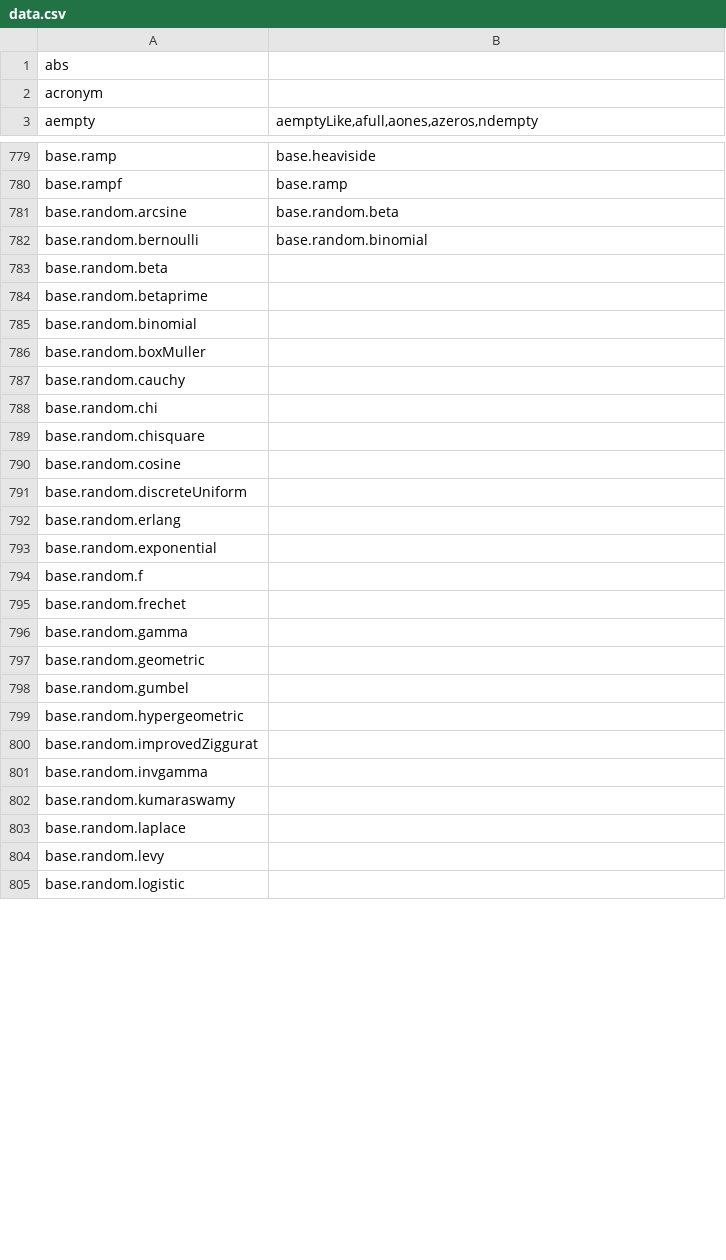
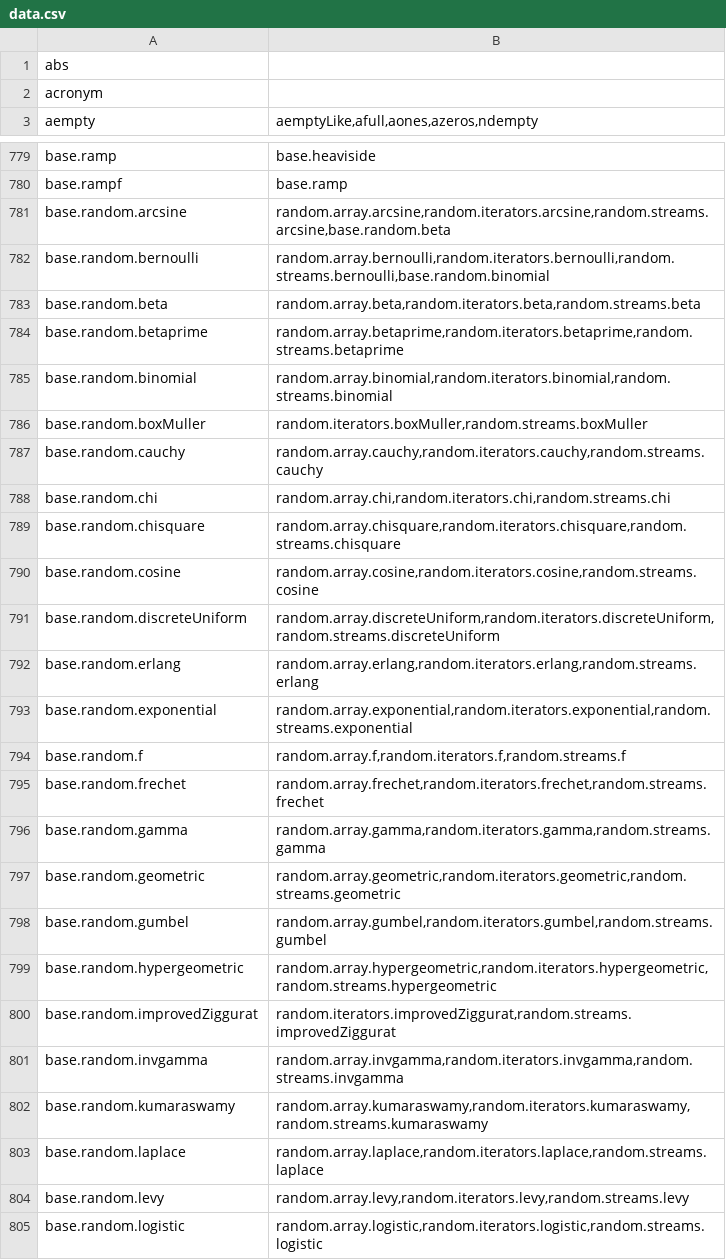
Before and after one commit to stdlib-js/namespace, a CSV file: alias2related/data/data.csv, drawn as a sheet; only a part is shown, gaps mark what is left out; the diff covers the shown part only.

```diff
--- a/alias2related/data/data.csv
+++ b/alias2related/data/data.csv
@@ -780,26 +780,26 @@ base.ramp,"base.heaviside"
 base.rampf,"base.ramp"
-base.random.arcsine,"base.random.beta"
-base.random.bernoulli,"base.random.binomial"
-base.random.beta,""
-base.random.betaprime,""
-base.random.binomial,""
-base.random.boxMuller,""
-base.random.cauchy,""
-base.random.chi,""
-base.random.chisquare,""
-base.random.cosine,""
-base.random.discreteUniform,""
-base.random.erlang,""
-base.random.exponential,""
-base.random.f,""
-base.random.frechet,""
-base.random.gamma,""
-base.random.geometric,""
-base.random.gumbel,""
-base.random.hypergeometric,""
-base.random.improvedZiggurat,""
-base.random.invgamma,""
-base.random.kumaraswamy,""
-base.random.laplace,""
-base.random.levy,""
-base.random.logistic,""
+base.random.arcsine,"random.array.arcsine,random.iterators.arcsine,random.streams.arcsine,base.random.beta"
+base.random.bernoulli,"random.array.bernoulli,random.iterators.bernoulli,random.streams.bernoulli,base.random.binomial"
+base.random.beta,"random.array.beta,random.iterators.beta,random.streams.beta"
+base.random.betaprime,"random.array.betaprime,random.iterators.betaprime,random.streams.betaprime"
+base.random.binomial,"random.array.binomial,random.iterators.binomial,random.streams.binomial"
+base.random.boxMuller,"random.iterators.boxMuller,random.streams.boxMuller"
+base.random.cauchy,"random.array.cauchy,random.iterators.cauchy,random.streams.cauchy"
+base.random.chi,"random.array.chi,random.iterators.chi,random.streams.chi"
+base.random.chisquare,"random.array.chisquare,random.iterators.chisquare,random.streams.chisquare"
+base.random.cosine,"random.array.cosine,random.iterators.cosine,random.streams.cosine"
+base.random.discreteUniform,"random.array.discreteUniform,random.iterators.discreteUniform,random.streams.discreteUniform"
+base.random.erlang,"random.array.erlang,random.iterators.erlang,random.streams.erlang"
+base.random.exponential,"random.array.exponential,random.iterators.exponential,random.streams.exponential"
+base.random.f,"random.array.f,random.iterators.f,random.streams.f"
+base.random.frechet,"random.array.frechet,random.iterators.frechet,random.streams.frechet"
+base.random.gamma,"random.array.gamma,random.iterators.gamma,random.streams.gamma"
+base.random.geometric,"random.array.geometric,random.iterators.geometric,random.streams.geometric"
+base.random.gumbel,"random.array.gumbel,random.iterators.gumbel,random.streams.gumbel"
+base.random.hypergeometric,"random.array.hypergeometric,random.iterators.hypergeometric,random.streams.hypergeometric"
+base.random.improvedZiggurat,"random.iterators.improvedZiggurat,random.streams.improvedZiggurat"
+base.random.invgamma,"random.array.invgamma,random.iterators.invgamma,random.streams.invgamma"
+base.random.kumaraswamy,"random.array.kumaraswamy,random.iterators.kumaraswamy,random.streams.kumaraswamy"
+base.random.laplace,"random.array.laplace,random.iterators.laplace,random.streams.laplace"
+base.random.levy,"random.array.levy,random.iterators.levy,random.streams.levy"
+base.random.logistic,"random.array.logistic,random.iterators.logistic,random.streams.logistic"
```
Also changed, not shown: 16 edited cells elsewhere in this file, pkg2related/data/data.csv, 5 other files.
